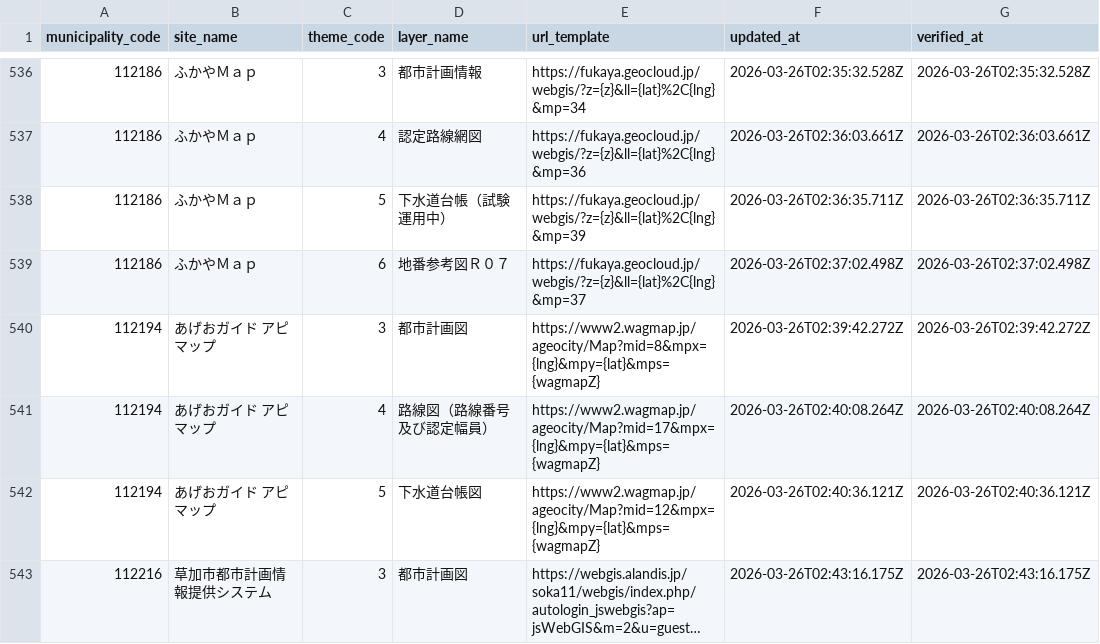
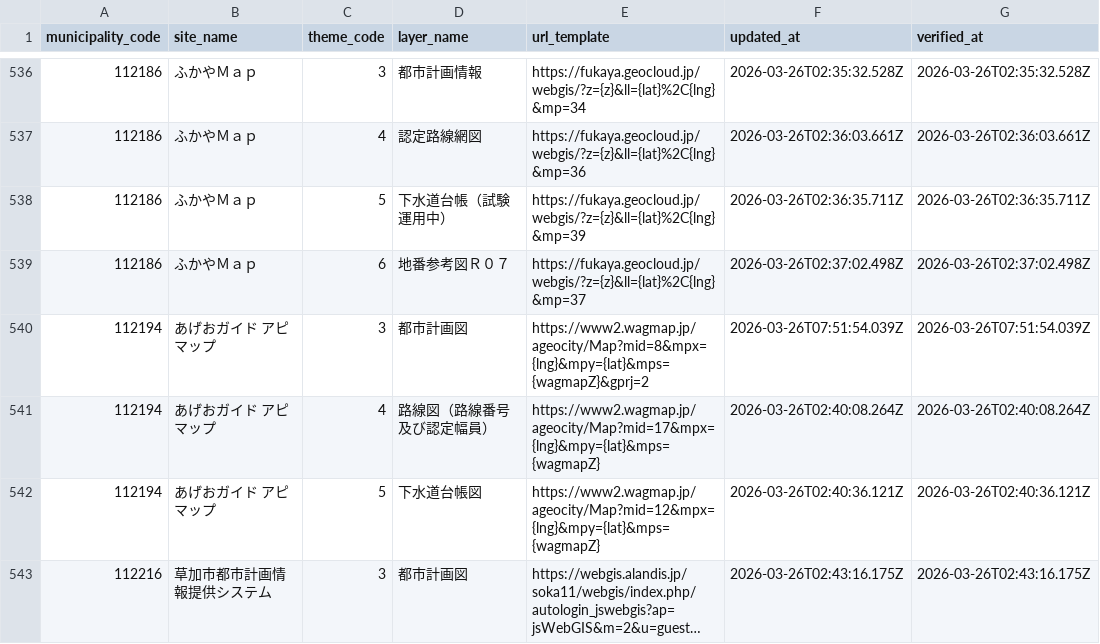
Before and after one commit to qchizu/qchizu_link_csv, a CSV file: data/qchizu_link.csv, drawn as a sheet; only a part is shown, gaps mark what is left out; long unchanged cells end in ….

Commit message:
Update CSV data 2026-03-26T07:52:01.135Z

```diff
--- a/data/qchizu_link.csv
+++ b/data/qchizu_link.csv
@@ -539,3 +539,3 @@ municipality_code,site_name,theme_code,layer_name,url_template,updated_at,verifi
 112186,ふかやＭａｐ,6,地番参考図Ｒ０７,https://fukaya.geocloud.jp/webgis/?z={z}&ll={lat}%2C{lng}&mp=37,2026-03-26T02:37:02.498Z,2026-03-26T02:37:02.498Z
-112194,あげおガイド アピマップ,3,都市計画図,https://www2.wagmap.jp/ageocity/Map?mid=8&mpx={lng}&mpy={lat}&mps={wagmapZ},2026-03-26T02:39:42.272Z,2026-03-26T02:39:42.272Z
+112194,あげおガイド アピマップ,3,都市計画図,https://www2.wagmap.jp/ageocity/Map?mid=8&mpx={lng}&mpy={lat}&mps={wagmapZ}&gprj=2,2026-03-26T07:51:54.039Z,2026-03-26T07:51:54.039Z
 112194,あげおガイド アピマップ,4,路線図（路線番号及び認定幅員）,https://www2.wagmap.jp/ageocity/Map?mid=17&mpx={lng}&mpy={lat}&mps={wagmapZ},2026-03-26T02:40:08.264Z,2026-03-26T02:40:08.264Z
```
